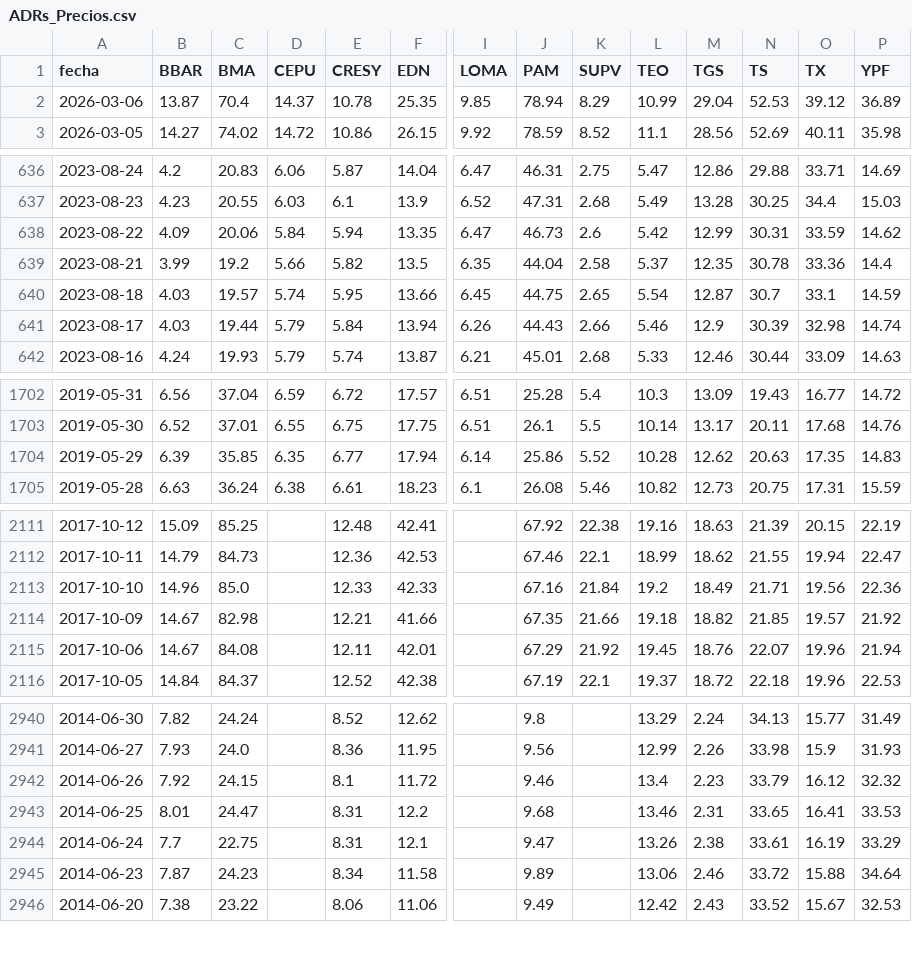
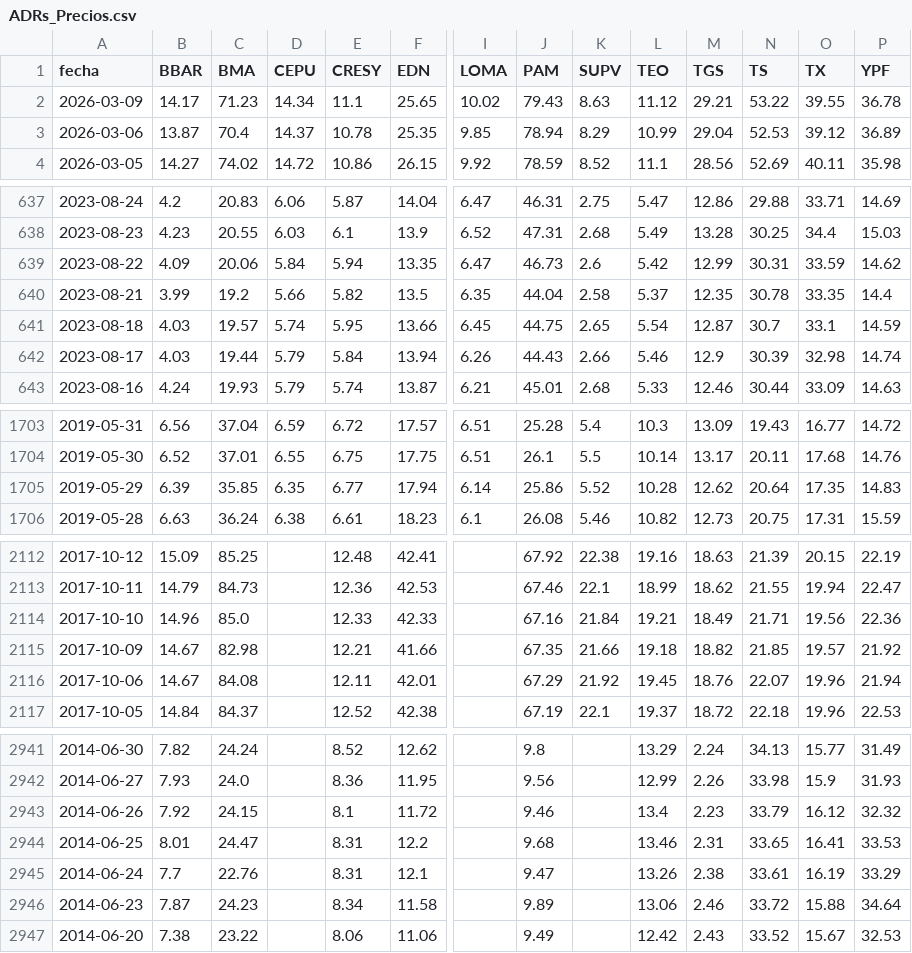
Before and after one commit to jesusrobles824/Automatizacion-de-Datos-y-Proyectos-BI, a CSV file: Automatización de Datos/ADRs_Precios.csv, drawn as a sheet; only a part is shown, gaps mark what is left out; addresses are those after the commit; rows hold the shown columns only; the diff covers the shown part only; the diff names each change by its address in the sheet, - before the commit and + after, or states it on an @@ line.

```diff
--- a/Automatización de Datos/ADRs_Precios.csv
+++ b/Automatización de Datos/ADRs_Precios.csv
+row 2: 2026-03-09 | 14.17 | 71.23 | 14.34 | 11.1 | 25.65 | 10.02 | 79.43 | 8.63 | 11.12 | 29.21 | 53.22 | 39.55 | 36.78
-O640 (TX): 33.36
+O640 (TX): 33.35
-N1705 (TS): 20.63
+N1705 (TS): 20.64
-L2114 (TEO): 19.2
+L2114 (TEO): 19.21
-C2945 (BMA): 22.75
+C2945 (BMA): 22.76
```
Also changed, not shown: 1 edited cell elsewhere in this file, Automatización de Datos/ADRs_variacion_porcentual_diaria.csv, Automatización de Datos/Principales_Tasas_de_Interés_de_Mercado.csv, 7 other files.
